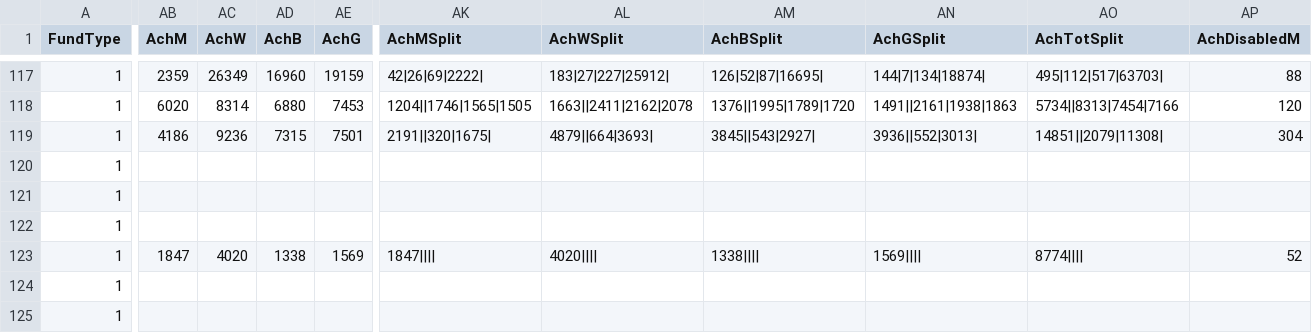
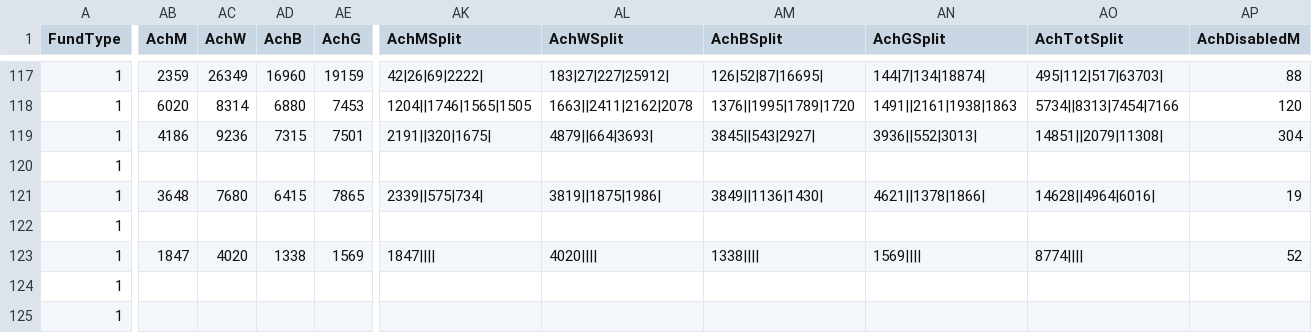
Before and after one commit to jayasekhon/South-Sudan-Dashboard, a CSV file: data/funding_cbpf.csv, drawn as a sheet; only a part is shown, gaps mark what is left out; the diff covers the shown part only; the diff names each change by its address in the sheet, - before the commit and + after, or states it on an @@ line.

```diff
--- a/data/funding_cbpf.csv
+++ b/data/funding_cbpf.csv
-AB121 (AchM): (empty)
+AB121 (AchM): 3648
-AC121 (AchW): (empty)
+AC121 (AchW): 7680
-AD121 (AchB): (empty)
+AD121 (AchB): 6415
-AE121 (AchG): (empty)
+AE121 (AchG): 7865
-AK121 (AchMSplit): (empty)
+AK121 (AchMSplit): 2339||575|734|
-AL121 (AchWSplit): (empty)
+AL121 (AchWSplit): 3819||1875|1986|
-AM121 (AchBSplit): (empty)
+AM121 (AchBSplit): 3849||1136|1430|
-AN121 (AchGSplit): (empty)
+AN121 (AchGSplit): 4621||1378|1866|
-AO121 (AchTotSplit): (empty)
+AO121 (AchTotSplit): 14628||4964|6016|
-AP121 (AchDisabledM): (empty)
+AP121 (AchDisabledM): 19
```
Also changed, not shown: 4 edited cells elsewhere in this file, data/appeals.csv, data/emergencies.csv, 4 other files.
